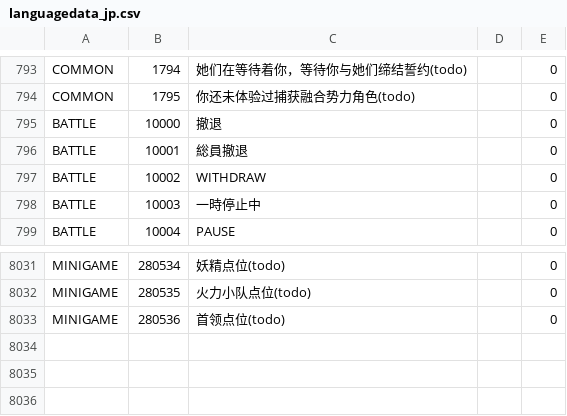
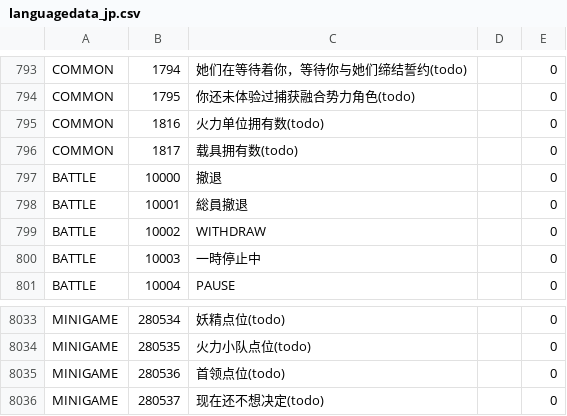
Before and after one commit to gf-data-tools/gf-data-us, a CSV file: asset/textdata/language/languagedata_jp.csv, drawn as a sheet; only a part is shown, gaps mark what is left out.

```diff
--- a/asset/textdata/language/languagedata_jp.csv
+++ b/asset/textdata/language/languagedata_jp.csv
@@ -794,2 +794,4 @@ COMMON,1794,她们在等待着你，等待你与她们缔结誓约(todo),,0
 COMMON,1795,你还未体验过捕获融合势力角色(todo),,0
+COMMON,1816,火力单位拥有数(todo),,0
+COMMON,1817,载具拥有数(todo),,0
 BATTLE,10000,撤退,,0
@@ -8033 +8035,2 @@ MINIGAME,280535,火力小队点位(todo),,0
 MINIGAME,280536,首领点位(todo),,0
+MINIGAME,280537,现在还不想决定(todo),,0
```
Also changed, not shown: asset/textdata/language/languagedata.csv, asset/textdata/language/languagedata_hk.csv, 7 other files.
